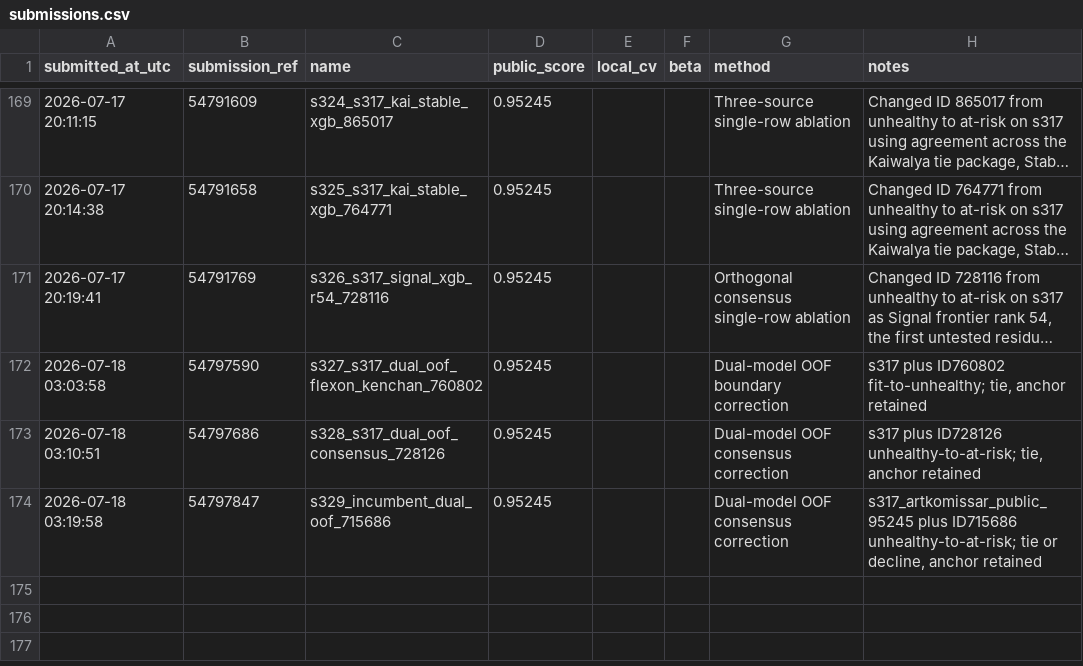
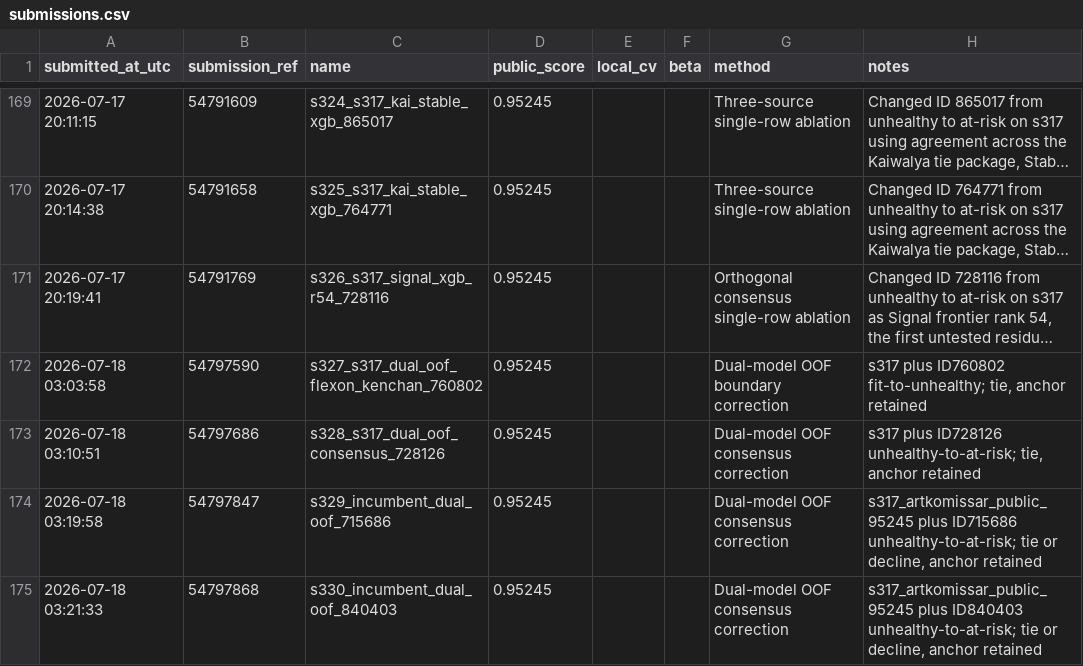
Before and after one commit to Beiciccc/predicting-student-health-risk, a CSV file: reports/submissions.csv, drawn as a sheet; only a part is shown, gaps mark what is left out; long unchanged cells end in …; the diff names each change by its address in the sheet, - before the commit and + after, or states it on an @@ line.

Commit message:
Record submission s330

```diff
--- a/reports/submissions.csv
+++ b/reports/submissions.csv
+row 175: 2026-07-18 03:21:33 | 54797868 | s330_incumbent_dual_oof_840403 | 0.95245 |  |  | Dual-model OOF consensus correction | s317_artkomissar_public_95245 plus ID840403 unhealthy-to-at-risk; tie or decline, anchor retained
```
Also changed, not shown: 2 other files.
